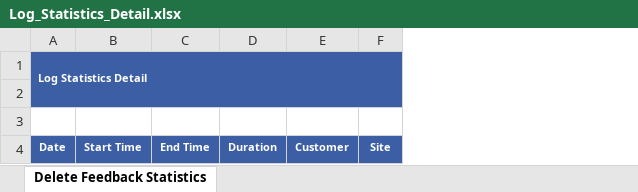
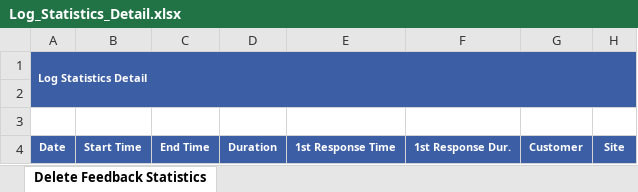
Before and after one commit to starixvn/crm_crm-new, an Excel workbook: CRM.Website/ExcelTemplates/Log_Statistics_Detail.xlsx, sheet Delete Feedback Statistics, drawn as a sheet; only a part is shown; values as stored, in another font and other column widths than the file's, no borders; the diff names each change by its address in the sheet, - before the commit and + after, or states it on an @@ line.

Commit message:
feat: add 1st response time for report log stastistic

```diff
--- a/CRM.Website/ExcelTemplates/Log_Statistics_Detail.xlsx (sheet Delete Feedback Statistics)
+++ b/CRM.Website/ExcelTemplates/Log_Statistics_Detail.xlsx (sheet Delete Feedback Statistics)
+column E, row 4: 1st Response Time
+column F, row 4: 1st Response Dur.
```
Also changed, not shown: 7 other files.
